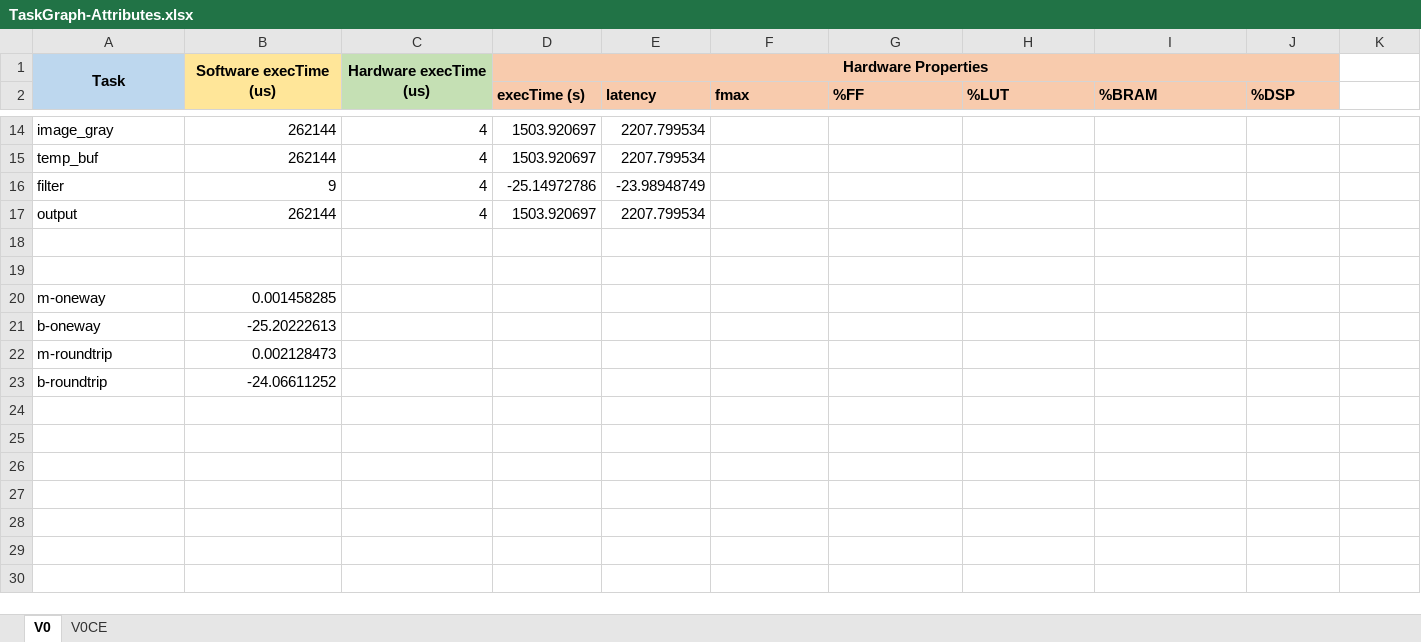
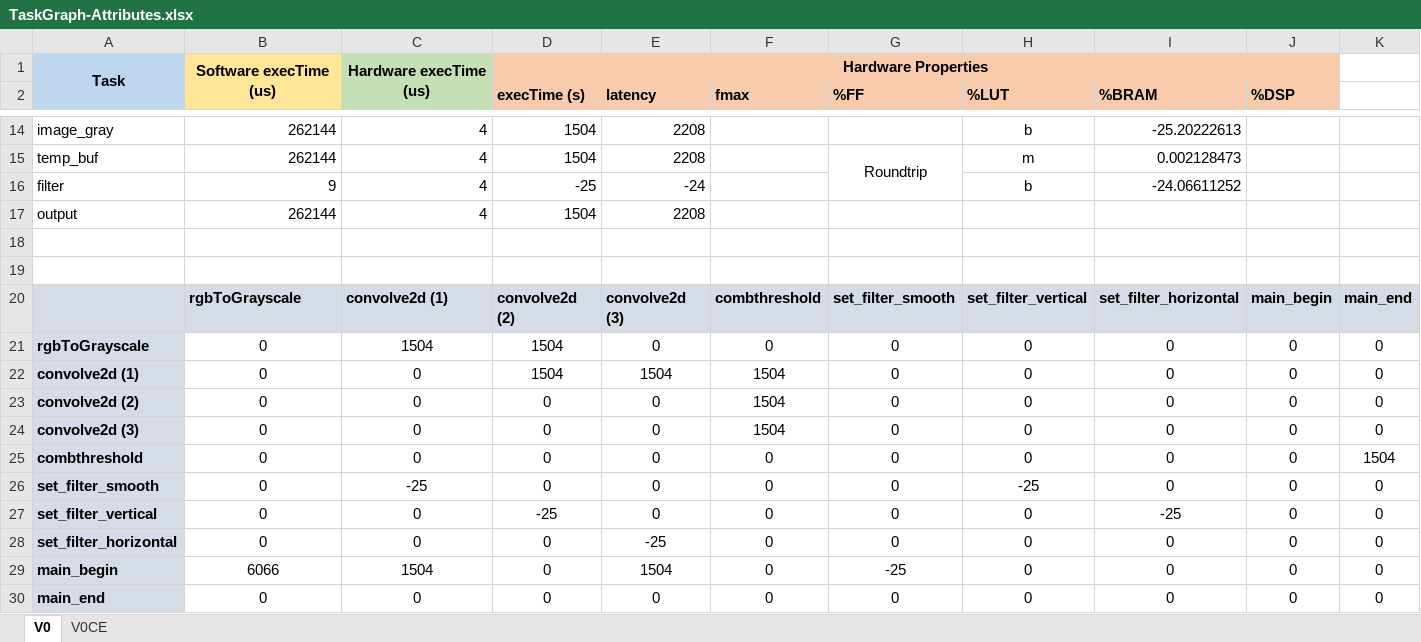
Before and after one commit to tiagolascasas/wonderland, an Excel workbook: TaskgraphsEdgeDetect/hwsw-partitioning/TaskGraph-Attributes.xlsx, sheet V0, drawn as a sheet; only a part is shown, gaps mark what is left out; values as stored, in another font and other column widths than the file's, no borders; charts and pictures not drawn; removed rows and columns are numbered as before the commit, all else as after; the diff covers the shown part only; the diff names each change by its address in the sheet, - before the commit and + after, or states it on an @@ line.

```diff
--- a/TaskgraphsEdgeDetect/hwsw-partitioning/TaskGraph-Attributes.xlsx (sheet V0)
+++ b/TaskgraphsEdgeDetect/hwsw-partitioning/TaskGraph-Attributes.xlsx (sheet V0)
-D14:D15 (execTime (s)): 1503.920697
+D14:D15 (execTime (s)): 1504
-E14:E15 (latency): 2207.799534
+E14:E15 (latency): 2208
-H14 (%LUT): (empty)
+H14 (%LUT): b
-I14 (%BRAM): (empty)
+I14 (%BRAM): -25.20222613
-G15 (%FF): (empty)
+G15 (%FF): Roundtrip
+G15:G16 merged
-H15 (%LUT): (empty)
+H15 (%LUT): m
-I15 (%BRAM): (empty)
+I15 (%BRAM): 0.002128473
-D16 (execTime (s)): -25.14972786
+D16 (execTime (s)): -25
-E16 (latency): -23.98948749
+E16 (latency): -24
-H16 (%LUT): (empty)
+H16 (%LUT): b
-I16 (%BRAM): (empty)
+I16 (%BRAM): -24.06611252
-D17 (execTime (s)): 1503.920697
+D17 (execTime (s)): 1504
-E17 (latency): 2207.799534
+E17 (latency): 2208
-row 20: m-oneway | 0.001458285
-row 21: b-oneway | -25.20222613
-row 22: m-roundtrip | 0.002128473
-row 23: b-roundtrip | -24.06611252
+row 20:  | rgbToGrayscale | convolve2d (1) | convolve2d (2) | convolve2d (3) | combthreshold | set_filter_smooth | set_filter_vertical | set_filter_horizontal | main_begin | main_end
+row 21: rgbToGrayscale | 0 | 1504 | 1504 | 0 | 0 | 0 | 0 | 0 | 0 | 0
+row 22: convolve2d (1) | 0 | 0 | 1504 | 1504 | 1504 | 0 | 0 | 0 | 0 | 0
+row 23: convolve2d (2) | 0 | 0 | 0 | 0 | 1504 | 0 | 0 | 0 | 0 | 0
+row 24: convolve2d (3) | 0 | 0 | 0 | 0 | 1504 | 0 | 0 | 0 | 0 | 0
+row 25: combthreshold | 0 | 0 | 0 | 0 | 0 | 0 | 0 | 0 | 0 | 1504
+row 26: set_filter_smooth | 0 | -25 | 0 | 0 | 0 | 0 | -25 | 0 | 0 | 0
+row 27: set_filter_vertical | 0 | 0 | -25 | 0 | 0 | 0 | 0 | -25 | 0 | 0
+row 28: set_filter_horizontal | 0 | 0 | 0 | -25 | 0 | 0 | 0 | 0 | 0 | 0
+row 29: main_begin | 6066 | 1504 | 0 | 1504 | 0 | -25 | 0 | 0 | 0 | 0
+row 30: main_end | 0 | 0 | 0 | 0 | 0 | 0 | 0 | 0 | 0 | 0
```
Also changed, not shown: 33 edited cells, cell formats and merged cells elsewhere in this sheet, sheet V0CE, charts or pictures, 12 other files.
